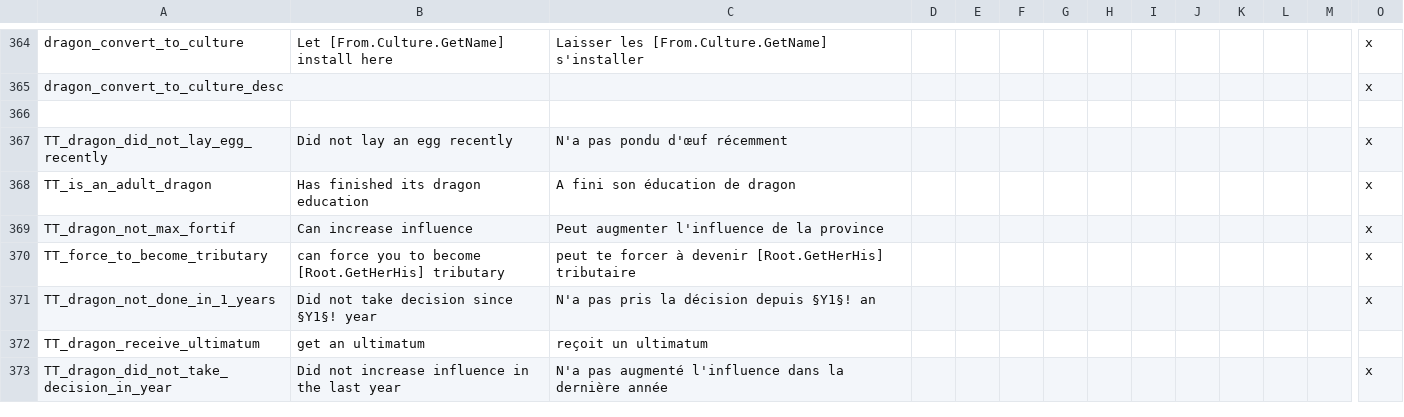
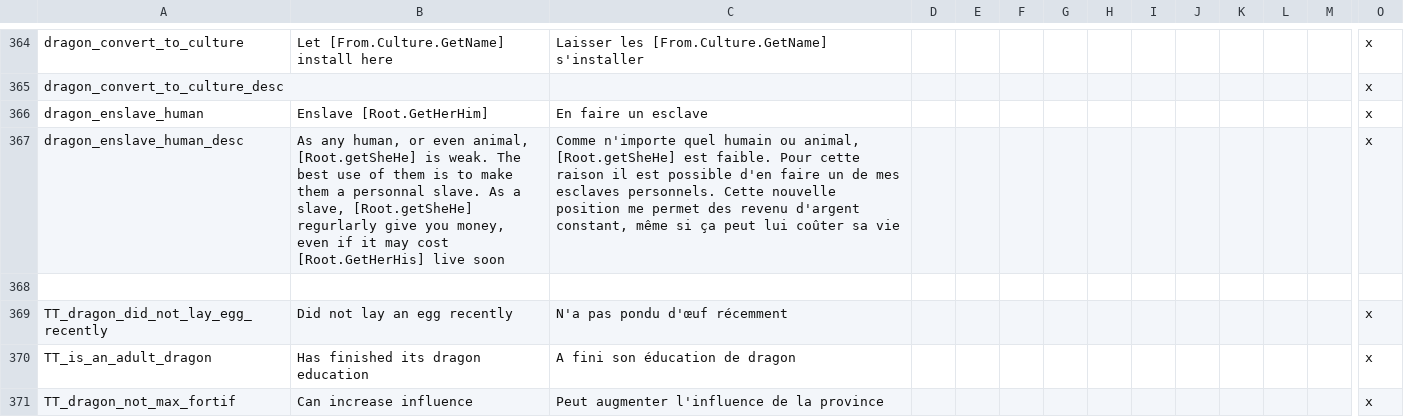
Before and after one commit to asmuro1/animals-plus, a CSV file: animals_update/localisation/decisions.csv, drawn as a sheet; only a part is shown, gaps mark what is left out; the shorter side is filled out with more unchanged rows; rows hold the shown columns only; the diff names each change by its address in the sheet, - before the commit and + after, or states it on an @@ line.

Commit message:
gov_7.2 - enslaving human decision

```diff
--- a/animals_update/localisation/decisions.csv
+++ b/animals_update/localisation/decisions.csv
+row 366: dragon_enslave_human | Enslave [Root.GetHerHim] | En faire un esclave |  |  |  |  |  |  |  |  |  |  | x
+row 367: dragon_enslave_human_desc | As any human, or even animal, [Root.getSheHe] is weak. The best use of them is to make them a personnal slave. As a slave, [Root.getSheHe] regurlarly give you money, even if it may cost [Root.GetHerHis] live soon | Comme n'importe quel humain ou animal, [Root.getSheHe] est faible. Pour cette raison il est possible d'en faire un de mes esclaves personnels. Cette nouvelle position me permet des revenu d'argent constant, même si ça peut lui coûter sa vie |  |  |  |  |  |  |  |  |  |  | x
```
Also changed, not shown: 1 other file.
